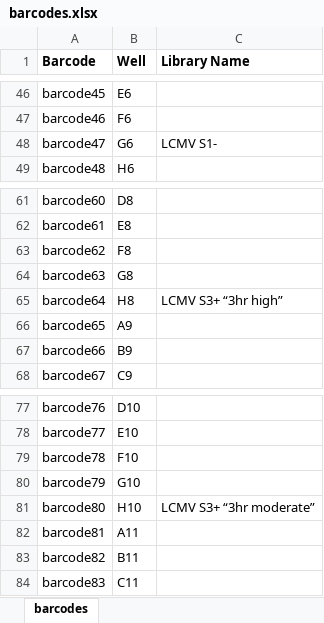
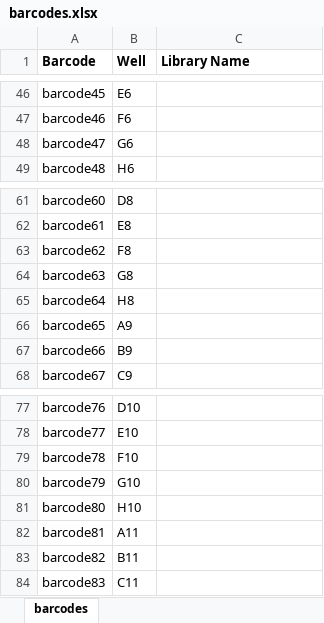
Before and after one commit to sarit-radak/count_peptides, an Excel workbook: barcodes.xlsx, sheet barcodes, drawn as a sheet; only a part is shown, gaps mark what is left out; values as stored, in another font and other column widths than the file's, no borders; the diff covers the shown part only; the diff names each change by its address in the sheet, - before the commit and + after, or states it on an @@ line.

```diff
--- a/barcodes.xlsx (sheet barcodes)
+++ b/barcodes.xlsx (sheet barcodes)
-C48 (Library Name): LCMV S1-
+C48 (Library Name): (empty)
-C65 (Library Name): LCMV S3+ “3hr high”
+C65 (Library Name): (empty)
-C81 (Library Name): LCMV S3+ “3hr moderate”
+C81 (Library Name): (empty)
```
Also changed, not shown: 8 edited cells elsewhere in this sheet, 3 other files.
